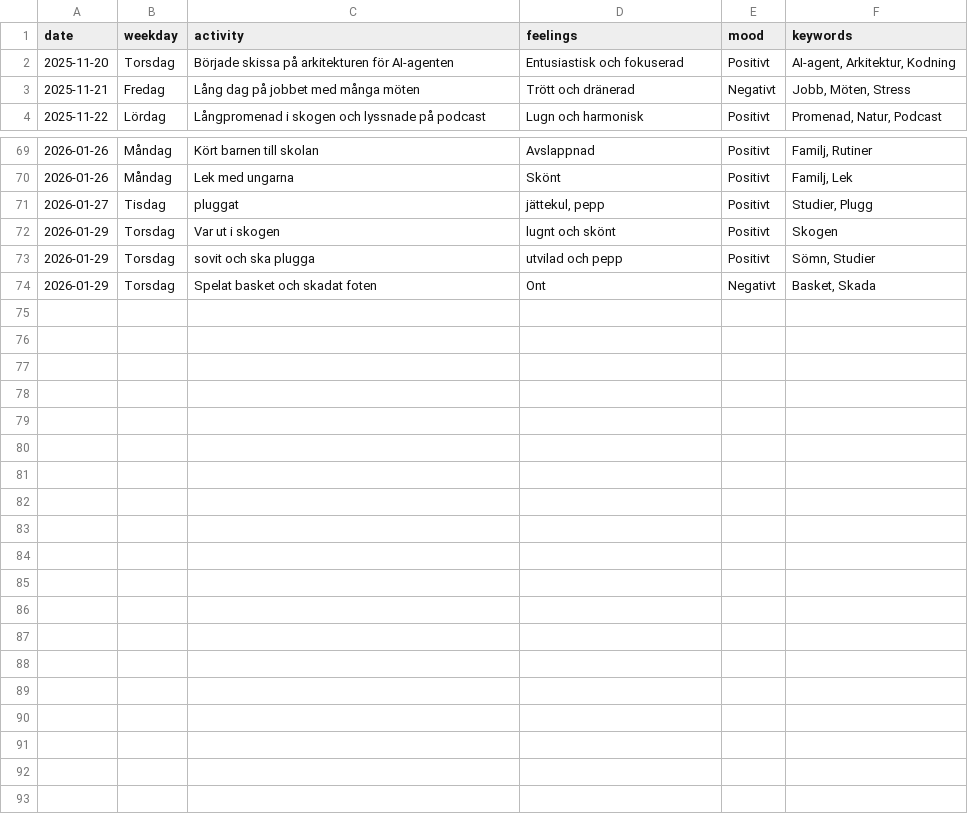
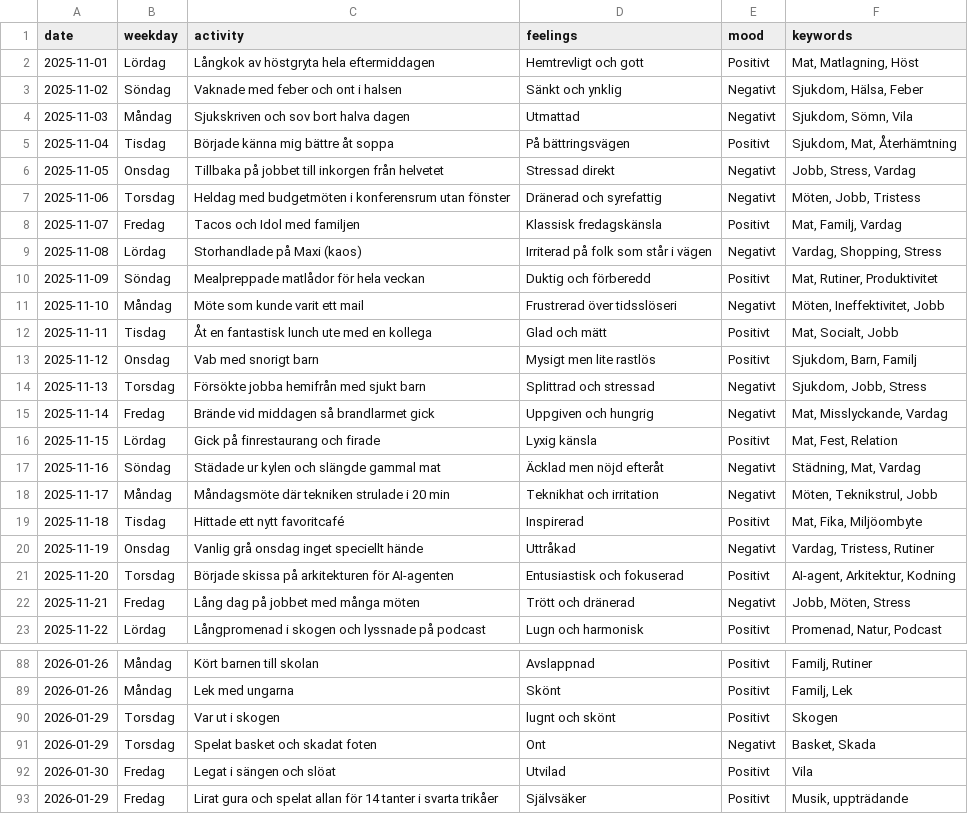
Before and after one commit to glennart8/personal_agent, a CSV file: pa_agent/src/pa_agent/data/dagbok.csv, drawn as a sheet; only a part is shown, gaps mark what is left out; removed rows and columns are numbered as before the commit, all else as after; the diff names each change by its address in the sheet, - before the commit and + after, or states it on an @@ line.

```diff
--- a/pa_agent/src/pa_agent/data/dagbok.csv
+++ b/pa_agent/src/pa_agent/data/dagbok.csv
+row 2: 2025-11-01 | Lördag | Långkok av höstgryta hela eftermiddagen | Hemtrevligt och gott | Positivt | Mat, Matlagning, Höst
+row 3: 2025-11-02 | Söndag | Vaknade med feber och ont i halsen | Sänkt och ynklig | Negativt | Sjukdom, Hälsa, Feber
+row 4: 2025-11-03 | Måndag | Sjukskriven och sov bort halva dagen | Utmattad | Negativt | Sjukdom, Sömn, Vila
+row 5: 2025-11-04 | Tisdag | Började känna mig bättre åt soppa | På bättringsvägen | Positivt | Sjukdom, Mat, Återhämtning
+row 6: 2025-11-05 | Onsdag | Tillbaka på jobbet till inkorgen från helvetet | Stressad direkt | Negativt | Jobb, Stress, Vardag
+row 7: 2025-11-06 | Torsdag | Heldag med budgetmöten i konferensrum utan fönster | Dränerad och syrefattig | Negativt | Möten, Jobb, Tristess
+row 8: 2025-11-07 | Fredag | Tacos och Idol med familjen | Klassisk fredagskänsla | Positivt | Mat, Familj, Vardag
+row 9: 2025-11-08 | Lördag | Storhandlade på Maxi (kaos) | Irriterad på folk som står i vägen | Negativt | Vardag, Shopping, Stress
+row 10: 2025-11-09 | Söndag | Mealpreppade matlådor för hela veckan | Duktig och förberedd | Positivt | Mat, Rutiner, Produktivitet
+row 11: 2025-11-10 | Måndag | Möte som kunde varit ett mail | Frustrerad över tidsslöseri | Negativt | Möten, Ineffektivitet, Jobb
+row 12: 2025-11-11 | Tisdag | Åt en fantastisk lunch ute med en kollega | Glad och mätt | Positivt | Mat, Socialt, Jobb
+row 13: 2025-11-12 | Onsdag | Vab med snorigt barn | Mysigt men lite rastlös | Positivt | Sjukdom, Barn, Familj
+row 14: 2025-11-13 | Torsdag | Försökte jobba hemifrån med sjukt barn | Splittrad och stressad | Negativt | Sjukdom, Jobb, Stress
+row 15: 2025-11-14 | Fredag | Brände vid middagen så brandlarmet gick | Uppgiven och hungrig | Negativt | Mat, Misslyckande, Vardag
+row 16: 2025-11-15 | Lördag | Gick på finrestaurang och firade | Lyxig känsla | Positivt | Mat, Fest, Relation
+row 17: 2025-11-16 | Söndag | Städade ur kylen och slängde gammal mat | Äcklad men nöjd efteråt | Negativt | Städning, Mat, Vardag
+row 18: 2025-11-17 | Måndag | Måndagsmöte där tekniken strulade i 20 min | Teknikhat och irritation | Negativt | Möten, Teknikstrul, Jobb
+row 19: 2025-11-18 | Tisdag | Hittade ett nytt favoritcafé | Inspirerad | Positivt | Mat, Fika, Miljöombyte
+row 20: 2025-11-19 | Onsdag | Vanlig grå onsdag inget speciellt hände | Uttråkad | Negativt | Vardag, Tristess, Rutiner
-row 71: 2026-01-27 | Tisdag | pluggat | jättekul, pepp | Positivt | Studier, Plugg
-row 73: 2026-01-29 | Torsdag | sovit och ska plugga | utvilad och pepp | Positivt | Sömn, Studier
+row 92: 2026-01-30 | Fredag | Legat i sängen och slöat | Utvilad | Positivt | Vila
+row 93: 2026-01-29 | Fredag | Lirat gura och spelat allan för 14 tanter i svarta trikåer | Självsäker | Positivt | Musik, uppträdande
```
Also changed, not shown: 5 other files.
